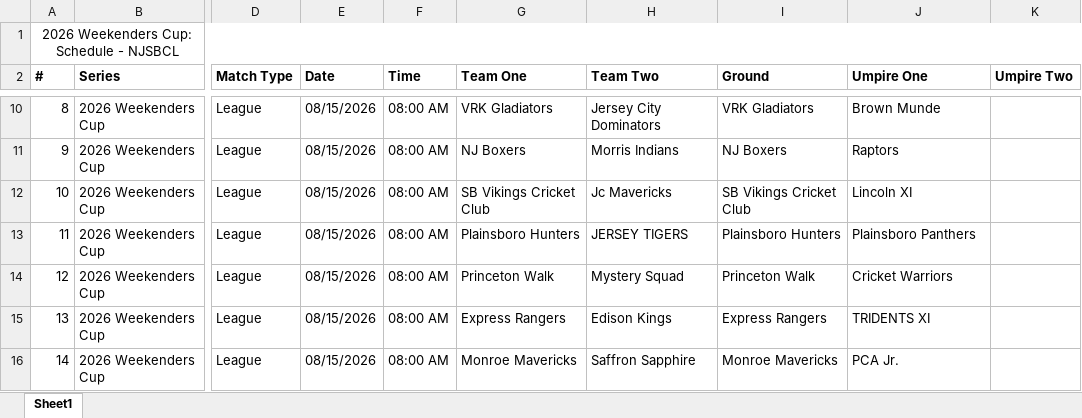
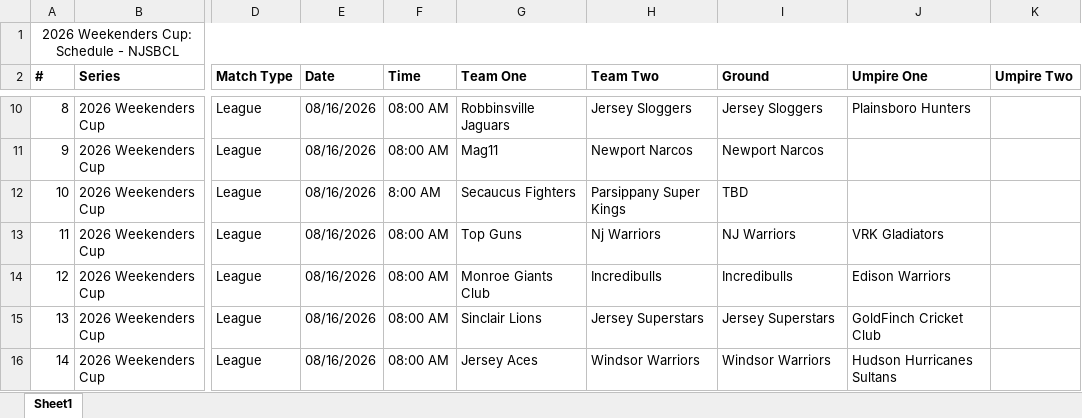
Before and after one commit to SandheepSridar/orangecapbias, an Excel workbook: NJSBCL/data/weekenderscup_schedule.xlsx, sheet Sheet1, drawn as a sheet; only a part is shown, gaps mark what is left out; values as stored, in another font and other column widths than the file's, no borders; the diff covers the shown part only; the diff names each change by its address in the sheet, - before the commit and + after, or states it on an @@ line.

```diff
--- a/NJSBCL/data/weekenderscup_schedule.xlsx (sheet Sheet1)
+++ b/NJSBCL/data/weekenderscup_schedule.xlsx (sheet Sheet1)
-E10:E16 (Date): 08/15/2026
+E10:E16 (Date): 08/16/2026
-G10 (Team One): VRK Gladiators
+G10 (Team One): Robbinsville Jaguars
-H10 (Team Two): Jersey City Dominators
+H10 (Team Two): Jersey Sloggers
-I10 (Ground): VRK Gladiators
+I10 (Ground): Jersey Sloggers
-J10 (Umpire One): Brown Munde
+J10 (Umpire One): Plainsboro Hunters
-G11 (Team One): NJ Boxers
+G11 (Team One): Mag11
-H11 (Team Two): Morris Indians
+H11 (Team Two): Newport Narcos
-I11 (Ground): NJ Boxers
+I11 (Ground): Newport Narcos
-J11 (Umpire One): Raptors
+J11 (Umpire One): (empty)
-F12 (Time): 08:00 AM
+F12 (Time): 8:00 AM
-G12 (Team One): SB Vikings Cricket Club
+G12 (Team One): Secaucus Fighters
-H12 (Team Two): Jc Mavericks
+H12 (Team Two): Parsippany Super Kings
-I12 (Ground): SB Vikings Cricket Club
+I12 (Ground): TBD
-J12 (Umpire One): Lincoln XI
+J12 (Umpire One): (empty)
-G13 (Team One): Plainsboro Hunters
+G13 (Team One): Top Guns
-H13 (Team Two): JERSEY TIGERS
+H13 (Team Two): Nj Warriors
-I13 (Ground): Plainsboro Hunters
+I13 (Ground): NJ Warriors
-J13 (Umpire One): Plainsboro Panthers
+J13 (Umpire One): VRK Gladiators
-G14 (Team One): Princeton Walk
+G14 (Team One): Monroe Giants Club
-H14 (Team Two): Mystery Squad
+H14 (Team Two): Incredibulls
-I14 (Ground): Princeton Walk
+I14 (Ground): Incredibulls
-J14 (Umpire One): Cricket Warriors
+J14 (Umpire One): Edison Warriors
-G15 (Team One): Express Rangers
+G15 (Team One): Sinclair Lions
-H15 (Team Two): Edison Kings
+H15 (Team Two): Jersey Superstars
-I15 (Ground): Express Rangers
+I15 (Ground): Jersey Superstars
-J15 (Umpire One): TRIDENTS XI
+J15 (Umpire One): GoldFinch Cricket Club
-G16 (Team One): Monroe Mavericks
+G16 (Team One): Jersey Aces
-H16 (Team Two): Saffron Sapphire
+H16 (Team Two): Windsor Warriors
-I16 (Ground): Monroe Mavericks
+I16 (Ground): Windsor Warriors
-J16 (Umpire One): PCA Jr.
+J16 (Umpire One): Hudson Hurricanes Sultans
```
Also changed, not shown: 890 edited cells elsewhere in this sheet, NJSBCL/data/division1_schedule.xlsx, 42 other files.
